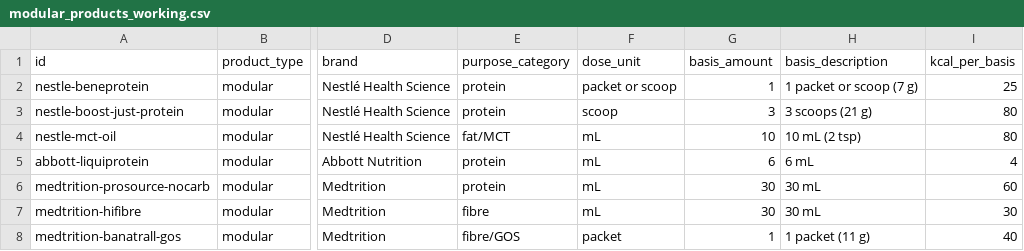
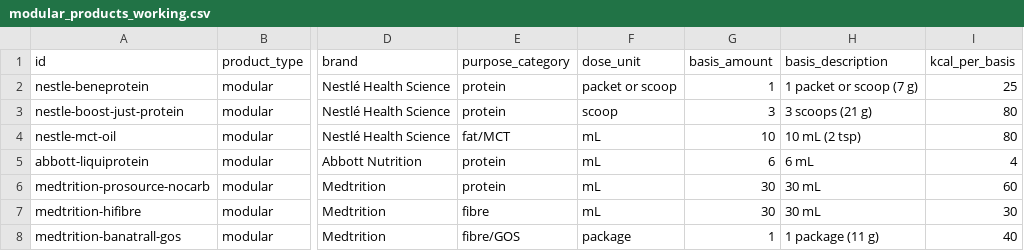
Before and after one commit to greywhitebinary/inpatient_feeds_calculator, a CSV file: formulary_working/modular_products_working.csv, drawn as a sheet; only a part is shown, gaps mark what is left out; the diff names each change by its address in the sheet, - before the commit and + after, or states it on an @@ line.

```diff
--- a/formulary_working/modular_products_working.csv
+++ b/formulary_working/modular_products_working.csv
-F8 (dose_unit): packet
+F8 (dose_unit): package
-H8 (basis_description): 1 packet (11 g)
+H8 (basis_description): 1 package (11 g)
```
Also changed, not shown: formulary_working/canada_formulas_working.csv, 15 other files.
